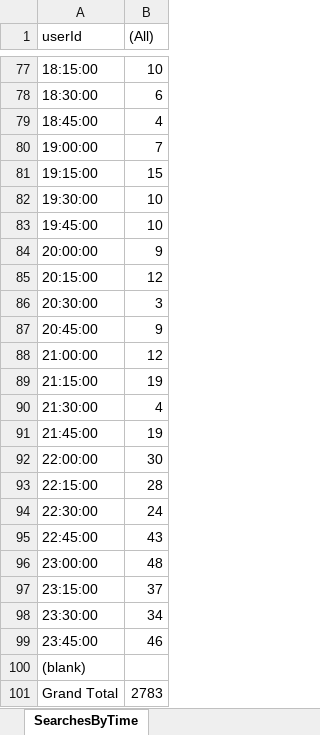
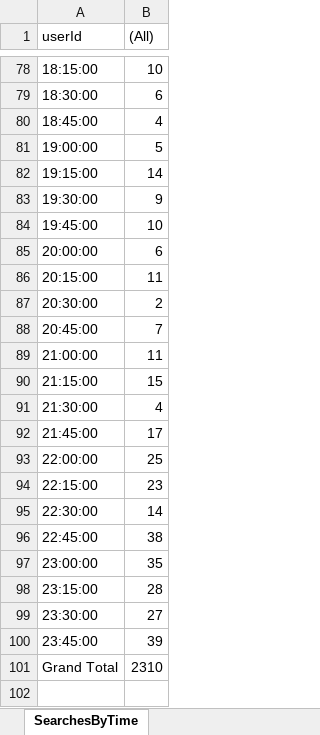
Before and after one commit to eyes-off/eugene-oregon, an Excel workbook: FlockAuditLogs/EPDSearchAuditLogs.xlsx, sheet SearchesByTime, drawn as a sheet; only a part is shown, gaps mark what is left out; values as stored, in another font and other column widths than the file's, no borders; charts and pictures not drawn; removed rows and columns are numbered as before the commit, all else as after; the diff covers the shown part only; the diff names each change by its address in the sheet, - before the commit and + after, or states it on an @@ line.

```diff
--- a/FlockAuditLogs/EPDSearchAuditLogs.xlsx (sheet SearchesByTime)
+++ b/FlockAuditLogs/EPDSearchAuditLogs.xlsx (sheet SearchesByTime)
-B81 ((All)): 7
+B81 ((All)): 5
-B82 ((All)): 15
+B82 ((All)): 14
-B83 ((All)): 10
+B83 ((All)): 9
-B85 ((All)): 9
+B85 ((All)): 6
-B86 ((All)): 12
+B86 ((All)): 11
-B87 ((All)): 3
+B87 ((All)): 2
-B88 ((All)): 9
+B88 ((All)): 7
-B89 ((All)): 12
+B89 ((All)): 11
-B90 ((All)): 19
+B90 ((All)): 15
-B92 ((All)): 19
+B92 ((All)): 17
-B93 ((All)): 30
+B93 ((All)): 25
-B94 ((All)): 28
+B94 ((All)): 23
-B95 ((All)): 24
+B95 ((All)): 14
-B96 ((All)): 43
+B96 ((All)): 38
-B97 ((All)): 48
+B97 ((All)): 35
-B98 ((All)): 37
+B98 ((All)): 28
-B99 ((All)): 34
+B99 ((All)): 27
-B100 ((All)): 46
+B100 ((All)): 39
-row 100: (blank)
-B101 ((All)): 2783
+B101 ((All)): 2310
```
Also changed, not shown: 1 added row and 67 edited cells elsewhere in this sheet, sheet Searches By User, sheet Searches By Reason, charts or pictures, 5 other files.
